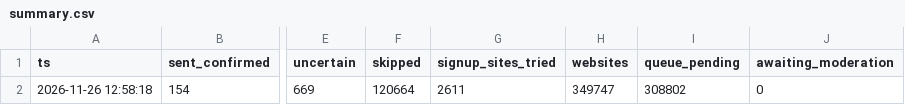
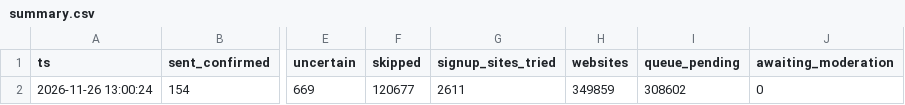
Before and after one commit to shkrelitechnologies-cloud/coco-run, a CSV file: summary.csv, drawn as a sheet; only a part is shown, gaps mark what is left out; the diff names each change by its address in the sheet, - before the commit and + after, or states it on an @@ line.

Commit message:
summary

```diff
--- a/summary.csv
+++ b/summary.csv
-A2 (ts): 2026-11-26 12:58:18
+A2 (ts): 2026-11-26 13:00:24
-F2 (skipped): 120664
+F2 (skipped): 120677
-H2 (websites): 349747
+H2 (websites): 349859
-I2 (queue_pending): 308802
+I2 (queue_pending): 308602
```
Also changed, not shown: daily_counts.csv.
